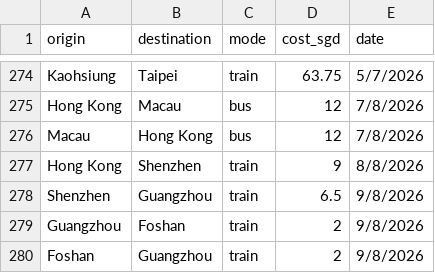
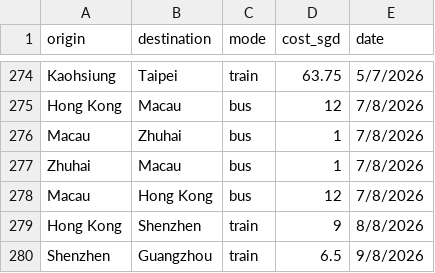
Before and after one commit to xuanx1/worldOyster, a CSV file: land-journey.csv, drawn as a sheet; only a part is shown, gaps mark what is left out; the shorter side is filled out with more unchanged rows.

Commit message:
added zhuhai

```diff
--- a/land-journey.csv
+++ b/land-journey.csv
@@ -275,2 +275,4 @@ Kaohsiung,Taipei,train,63.75,5/7/2026
 Hong Kong,Macau,bus,12,7/8/2026
+Macau,Zhuhai,bus,1,7/8/2026
+Zhuhai,Macau,bus,1,7/8/2026
 Macau,Hong Kong,bus,12,7/8/2026
```
